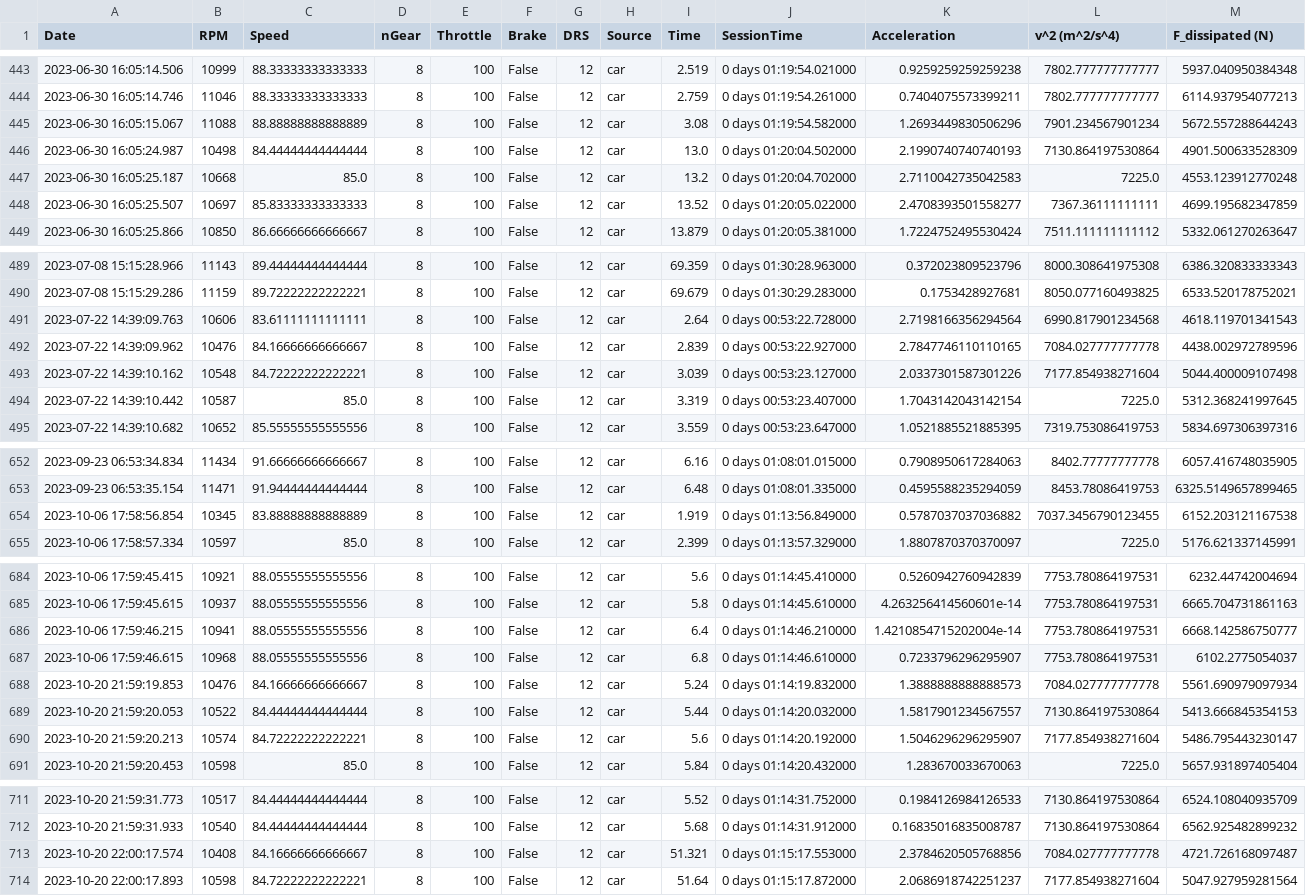
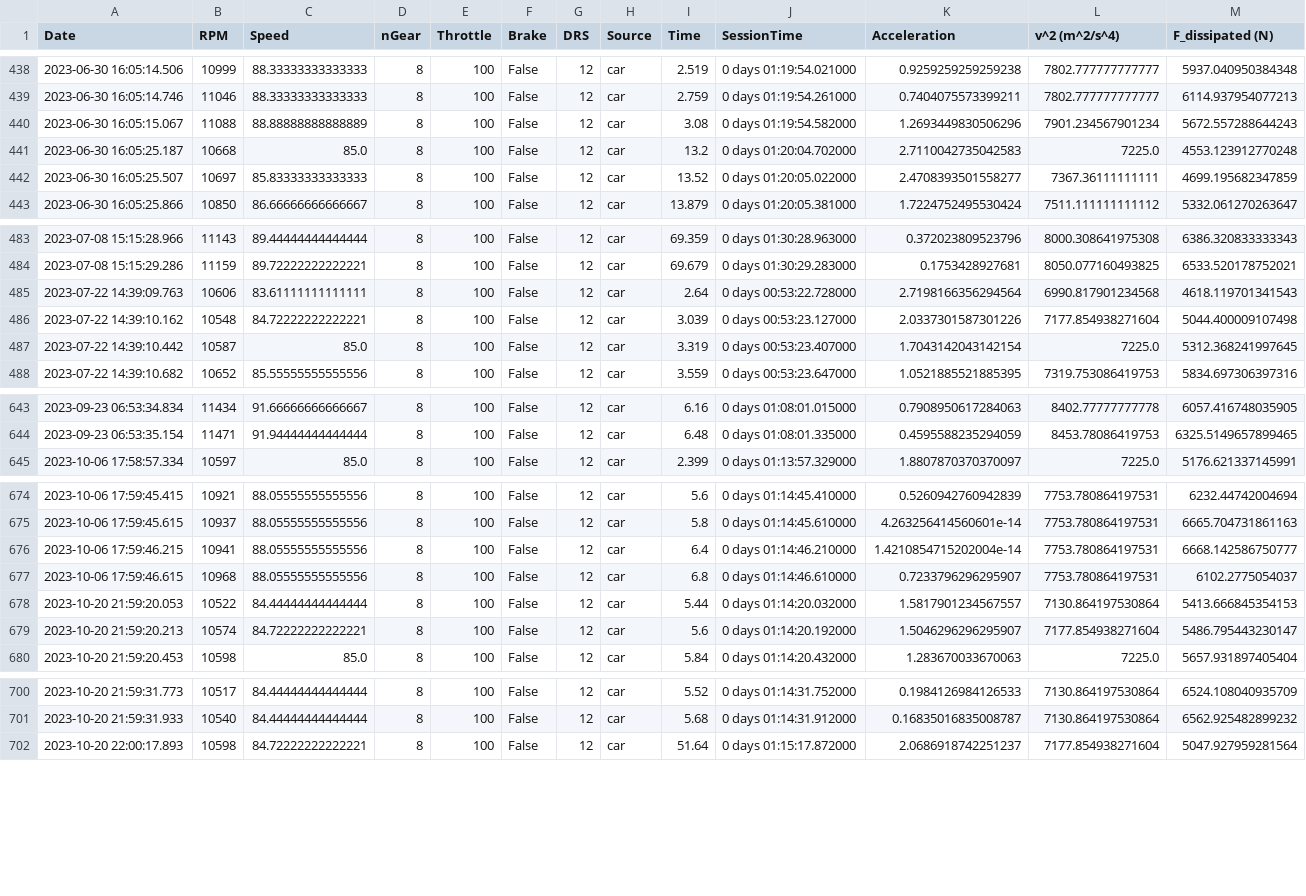
Before and after one commit to manasbir/f1-telemetry, a CSV file: team_data/alpine/drs_data.csv, drawn as a sheet; only a part is shown, gaps mark what is left out; the diff covers the shown part only.

```diff
--- a/team_data/alpine/drs_data.csv
+++ b/team_data/alpine/drs_data.csv
@@ -445,3 +440,2 @@ Date,RPM,Speed,nGear,Throttle,Brake,DRS,Source,Time,SessionTime,Acceleration,v^2
 2023-06-30 16:05:15.067,11088,88.88888888888889,8,100,False,12,car,3.08,0 days 01:19:54.582000,1.2693449830506296,7901.234567901234,5672.557288644243
-2023-06-30 16:05:24.987,10498,84.44444444444444,8,100,False,12,car,13.0,0 days 01:20:04.502000,2.1990740740740193,7130.864197530864,4901.500633528309
 2023-06-30 16:05:25.187,10668,85.0,8,100,False,12,car,13.2,0 days 01:20:04.702000,2.7110042735042583,7225.0,4553.123912770248
@@ -491,3 +485,2 @@ Date,RPM,Speed,nGear,Throttle,Brake,DRS,Source,Time,SessionTime,Acceleration,v^2
 2023-07-22 14:39:09.763,10606,83.61111111111111,8,100,False,12,car,2.64,0 days 00:53:22.728000,2.7198166356294564,6990.817901234568,4618.119701341543
-2023-07-22 14:39:09.962,10476,84.16666666666667,8,100,False,12,car,2.839,0 days 00:53:22.927000,2.7847746110110165,7084.027777777778,4438.002972789596
 2023-07-22 14:39:10.162,10548,84.72222222222221,8,100,False,12,car,3.039,0 days 00:53:23.127000,2.0337301587301226,7177.854938271604,5044.400009107498
@@ -653,3 +644,2 @@ Date,RPM,Speed,nGear,Throttle,Brake,DRS,Source,Time,SessionTime,Acceleration,v^2
 2023-09-23 06:53:35.154,11471,91.94444444444444,8,100,False,12,car,6.48,0 days 01:08:01.335000,0.4595588235294059,8453.78086419753,6325.5149657899465
-2023-10-06 17:58:56.854,10345,83.88888888888889,8,100,False,12,car,1.919,0 days 01:13:56.849000,0.5787037037036882,7037.3456790123455,6152.203121167538
 2023-10-06 17:58:57.334,10597,85.0,8,100,False,12,car,2.399,0 days 01:13:57.329000,1.8807870370370097,7225.0,5176.621337145991
@@ -687,3 +677,2 @@ Date,RPM,Speed,nGear,Throttle,Brake,DRS,Source,Time,SessionTime,Acceleration,v^2
 2023-10-06 17:59:46.615,10968,88.05555555555556,8,100,False,12,car,6.8,0 days 01:14:46.610000,0.7233796296295907,7753.780864197531,6102.2775054037
-2023-10-20 21:59:19.853,10476,84.16666666666667,8,100,False,12,car,5.24,0 days 01:14:19.832000,1.3888888888888573,7084.027777777778,5561.690979097934
 2023-10-20 21:59:20.053,10522,84.44444444444444,8,100,False,12,car,5.44,0 days 01:14:20.032000,1.5817901234567557,7130.864197530864,5413.666845354153
@@ -712,3 +701,2 @@ Date,RPM,Speed,nGear,Throttle,Brake,DRS,Source,Time,SessionTime,Acceleration,v^2
 2023-10-20 21:59:31.933,10540,84.44444444444444,8,100,False,12,car,5.68,0 days 01:14:31.912000,0.16835016835008787,7130.864197530864,6562.925482899232
-2023-10-20 22:00:17.574,10408,84.16666666666667,8,100,False,12,car,51.321,0 days 01:15:17.553000,2.3784620505768856,7084.027777777778,4721.726168097487
 2023-10-20 22:00:17.893,10598,84.72222222222221,8,100,False,12,car,51.64,0 days 01:15:17.872000,2.0686918742251237,7177.854938271604,5047.927959281564
```
Also changed, not shown: 10 removed rows elsewhere in this file, team_data/Aston Martin/drs_data.csv, team_data/ferrari/non_drs_data.csv, 46 other files.
